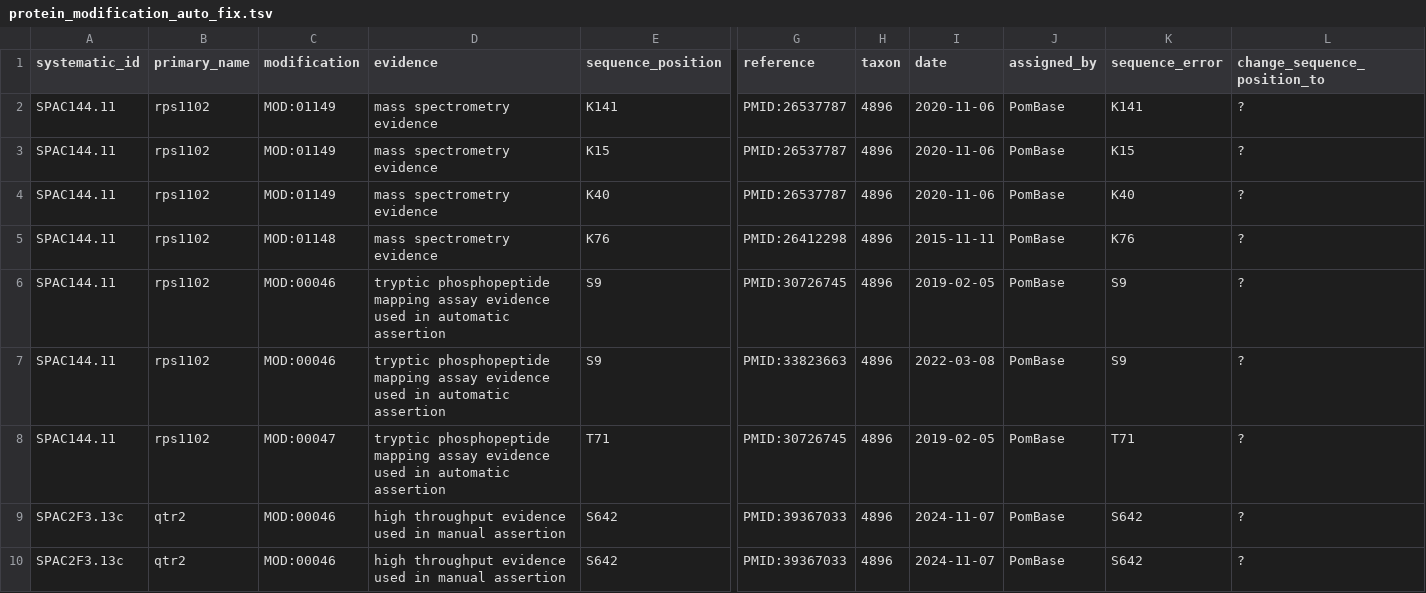
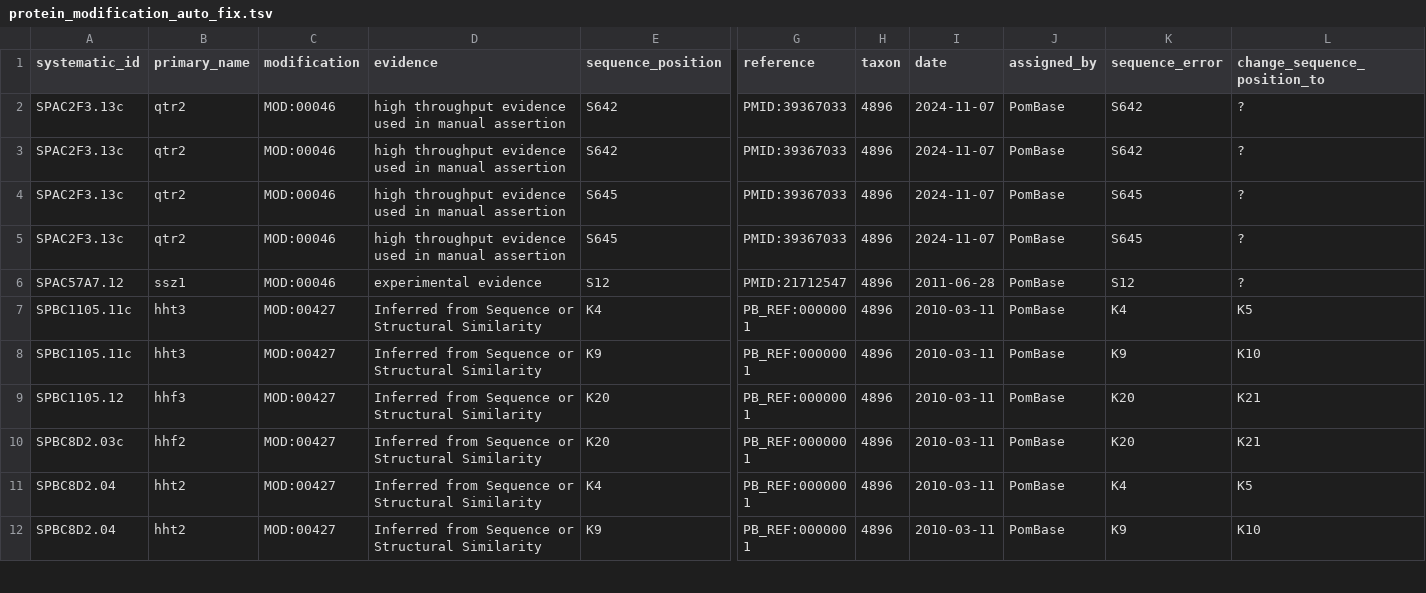
Before and after one commit to pombase/allele_qc, a TSV file: results/protein_modification_auto_fix.tsv, drawn as a sheet; only a part is shown, gaps mark what is left out; the shorter side is filled out with more unchanged rows; rows hold the shown columns only; the diff names each change by its address in the sheet, - before the commit and + after, or states it on an @@ line.

```diff
--- a/results/protein_modification_auto_fix.tsv
+++ b/results/protein_modification_auto_fix.tsv
-row 2: SPAC144.11 | rps1102 | MOD:01149 | mass spectrometry evidence | K141 | PMID:26537787 | 4896 | 2020-11-06 | PomBase | K141 | ?
-row 3: SPAC144.11 | rps1102 | MOD:01149 | mass spectrometry evidence | K15 | PMID:26537787 | 4896 | 2020-11-06 | PomBase | K15 | ?
-row 4: SPAC144.11 | rps1102 | MOD:01149 | mass spectrometry evidence | K40 | PMID:26537787 | 4896 | 2020-11-06 | PomBase | K40 | ?
-row 5: SPAC144.11 | rps1102 | MOD:01148 | mass spectrometry evidence | K76 | PMID:26412298 | 4896 | 2015-11-11 | PomBase | K76 | ?
-row 6: SPAC144.11 | rps1102 | MOD:00046 | tryptic phosphopeptide mapping assay evidence used in automatic assertion | S9 | PMID:30726745 | 4896 | 2019-02-05 | PomBase | S9 | ?
-row 7: SPAC144.11 | rps1102 | MOD:00046 | tryptic phosphopeptide mapping assay evidence used in automatic assertion | S9 | PMID:33823663 | 4896 | 2022-03-08 | PomBase | S9 | ?
-row 8: SPAC144.11 | rps1102 | MOD:00047 | tryptic phosphopeptide mapping assay evidence used in automatic assertion | T71 | PMID:30726745 | 4896 | 2019-02-05 | PomBase | T71 | ?
```
Also changed, not shown: results/allele_auto_fix.tsv, results/allele_cannot_fix_other_errors.tsv, 8 other files.
